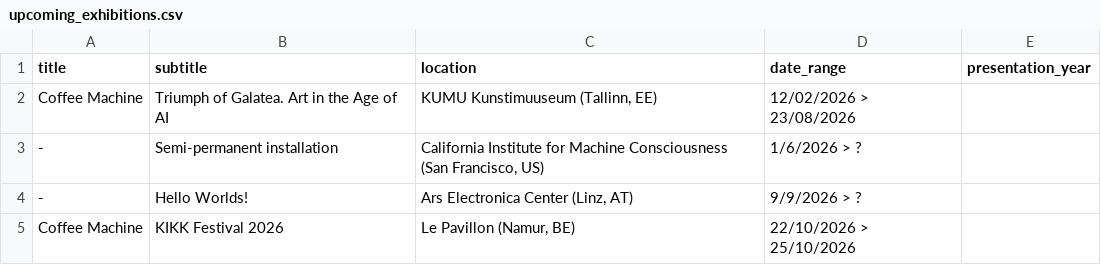
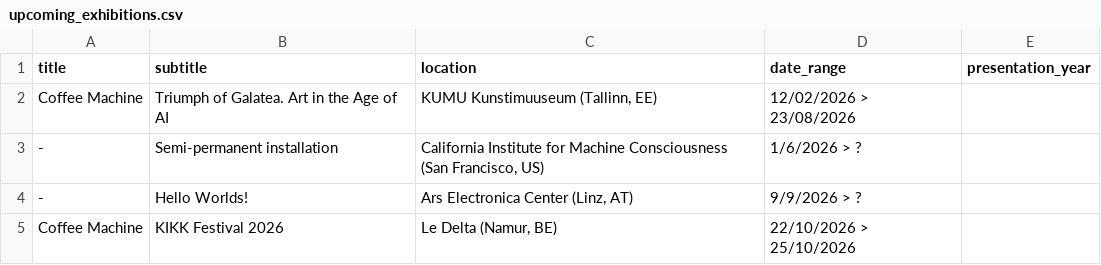
Before and after one commit to janzuiderveld/janzuiderveld.github.io, a CSV file: typescript_exp/public/upcoming_exhibitions.csv, drawn as a sheet.

```diff
--- a/typescript_exp/public/upcoming_exhibitions.csv
+++ b/typescript_exp/public/upcoming_exhibitions.csv
@@ -4,2 +4,2 @@ Coffee Machine,"Triumph of Galatea. Art in the Age of AI","KUMU Kunstimuuseum (T
 -,Hello Worlds!,"Ars Electronica Center (Linz, AT)",9/9/2026 > ?
-Coffee Machine,KIKK Festival 2026,"Le Pavillon (Namur, BE)",22/10/2026 > 25/10/2026
+Coffee Machine,KIKK Festival 2026,"Le Delta (Namur, BE)",22/10/2026 > 25/10/2026
```
Also changed, not shown: all_presentations.csv, typescript_exp/public/all_presentations.csv, 5 other files.
